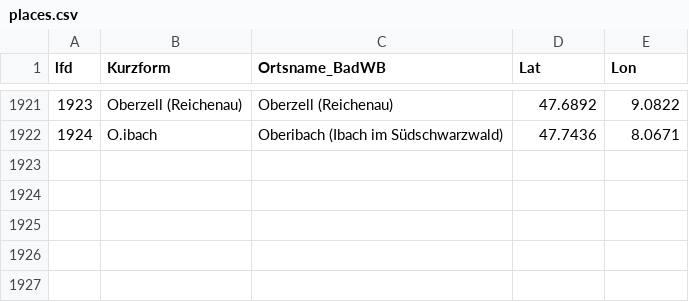
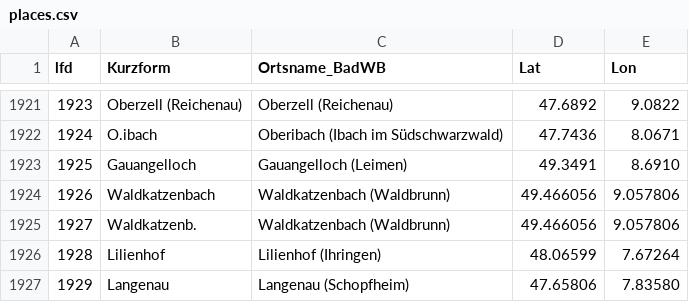
Before and after one commit to DHLab-Freiburg/badischeswbuch-validation-app, a CSV file: data/places.csv, drawn as a sheet; only a part is shown, gaps mark what is left out; the diff names each change by its address in the sheet, - before the commit and + after, or states it on an @@ line.

Commit message:
Update places.csv

```diff
--- a/data/places.csv
+++ b/data/places.csv
+row 1923: 1925 | Gauangelloch | Gauangelloch (Leimen) | 49.3491 | 8.6910
+row 1924: 1926 | Waldkatzenbach | Waldkatzenbach (Waldbrunn) | 49.466056 | 9.057806
+row 1925: 1927 | Waldkatzenb. | Waldkatzenbach (Waldbrunn) | 49.466056 | 9.057806
+row 1926: 1928 | Lilienhof | Lilienhof (Ihringen) | 48.06599 | 7.67264
+row 1927: 1929 | Langenau | Langenau (Schopfheim) | 47.65806 | 7.83580
```
